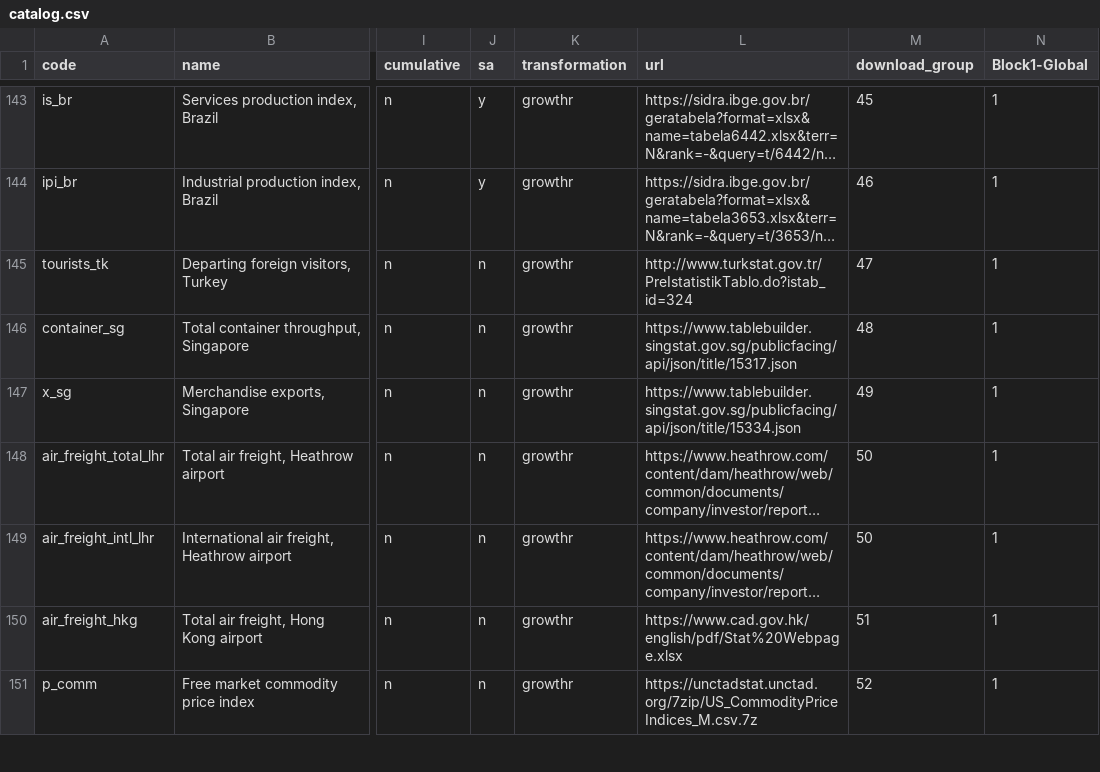
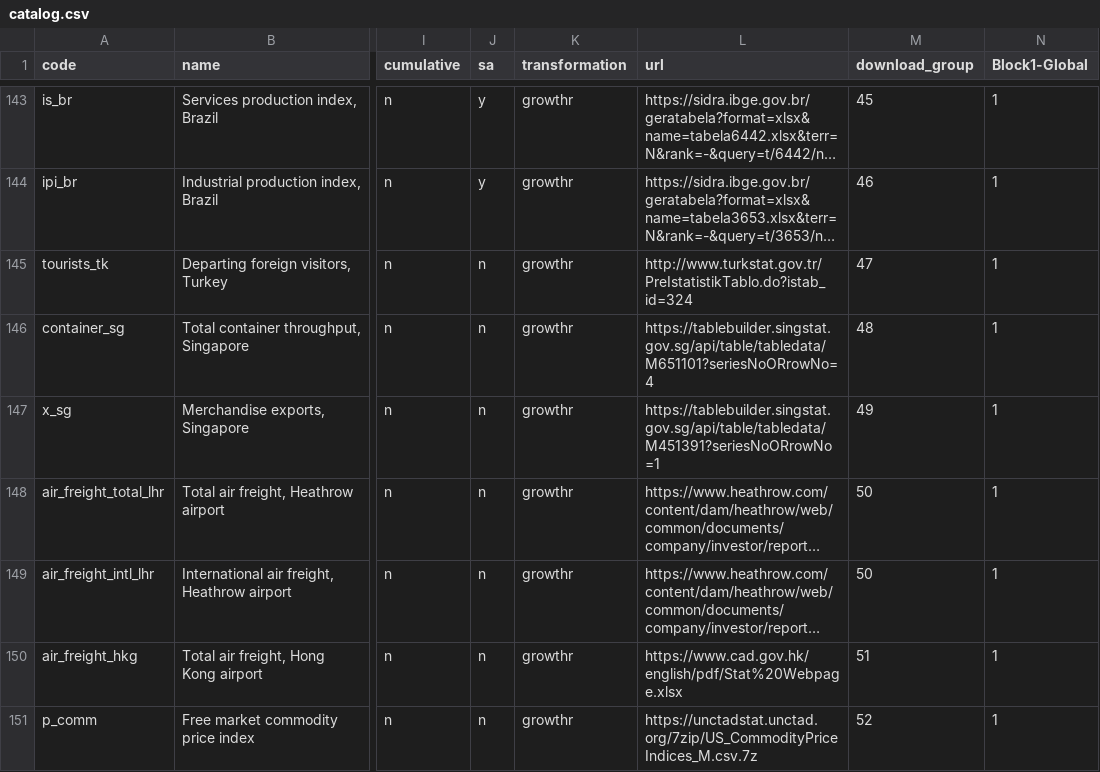
Before and after one commit to dhopp1-UNCTAD/nowcast_data_update, a CSV file: helper/catalog.csv, drawn as a sheet; only a part is shown, gaps mark what is left out; long unchanged cells end in …; the diff names each change by its address in the sheet, - before the commit and + after, or states it on an @@ line.

```diff
--- a/helper/catalog.csv
+++ b/helper/catalog.csv
-L146 (url): https://www.tablebuilder.singstat.gov.sg/publicfacing/api/json/title/15317.json
+L146 (url): https://tablebuilder.singstat.gov.sg/api/table/tabledata/M651101?seriesNoORrowNo=4
-L147 (url): https://www.tablebuilder.singstat.gov.sg/publicfacing/api/json/title/15334.json
+L147 (url): https://tablebuilder.singstat.gov.sg/api/table/tabledata/M451391?seriesNoORrowNo=1
```
Also changed, not shown: 3 other files.
